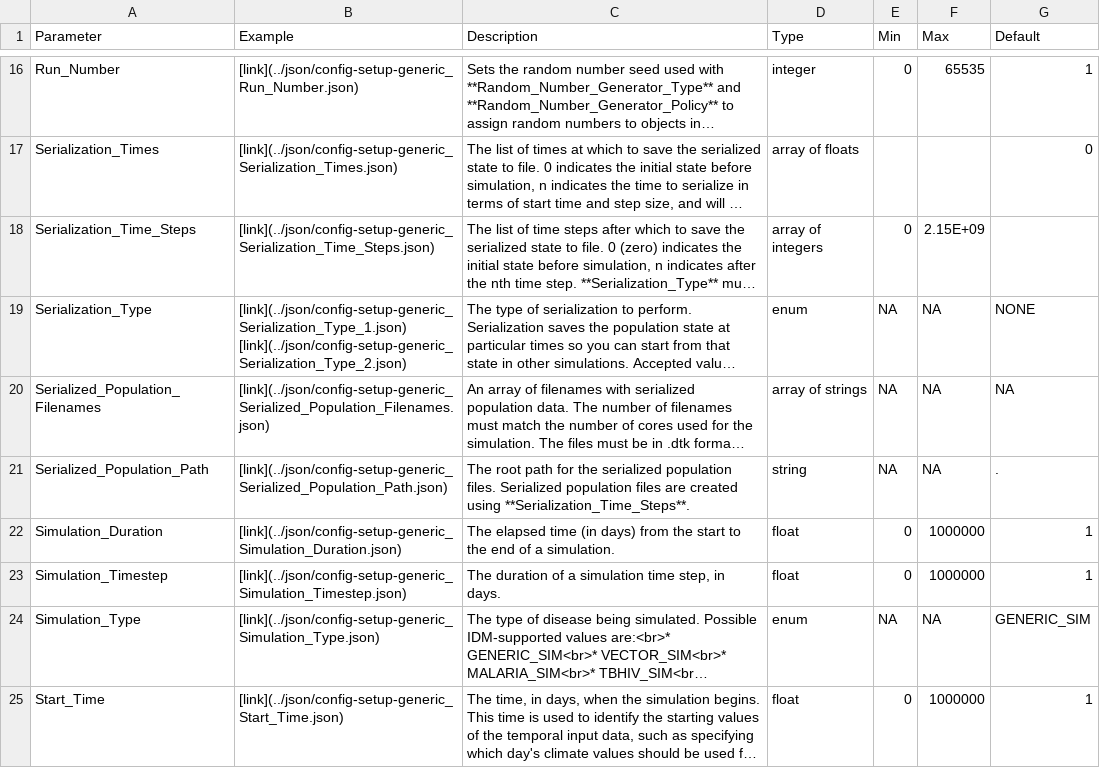
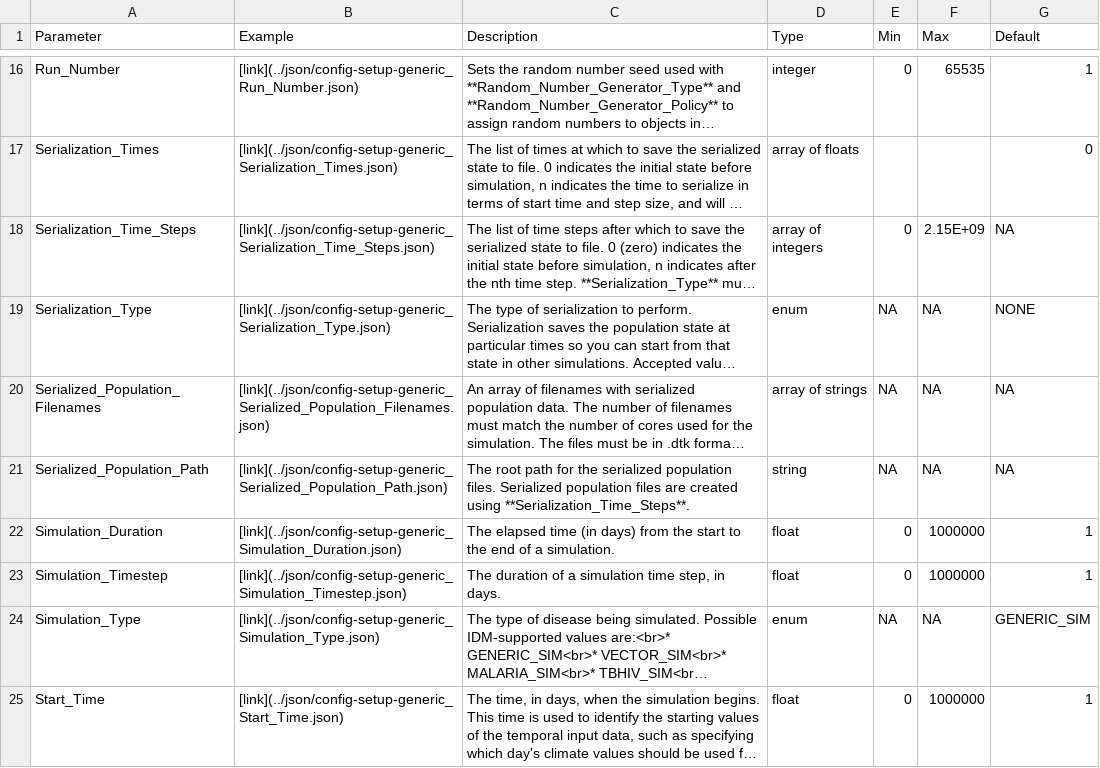
Before and after one commit to EMOD-Hub/EMOD-Generic, a CSV file: docs/csv/config-setup-generic.csv, drawn as a sheet; only a part is shown, gaps mark what is left out; long unchanged cells end in …; ↵ is a line break in a cell; the diff names each change by its address in the sheet, - before the commit and + after, or states it on an @@ line.

Commit message:
Removed blank rows, fixed typo

```diff
--- a/docs/csv/config-setup-generic.csv
+++ b/docs/csv/config-setup-generic.csv
-G18 (Default): (empty)
+G18 (Default): NA
-B19 (Example): [link](../json/config-setup-generic_Serialization_Type_1.json) ↵ [link](../json/config-setup-generic_Serialization_Type_2.json)
+B19 (Example): [link](../json/config-setup-generic_Serialization_Type.json)
-G21 (Default): .
+G21 (Default): NA
```
Also changed, not shown: 2 other files.
